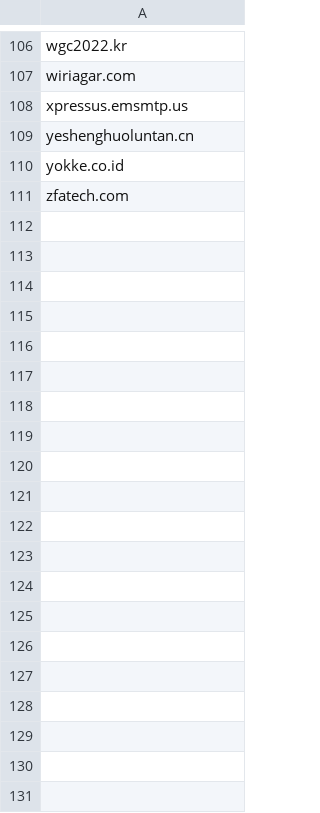
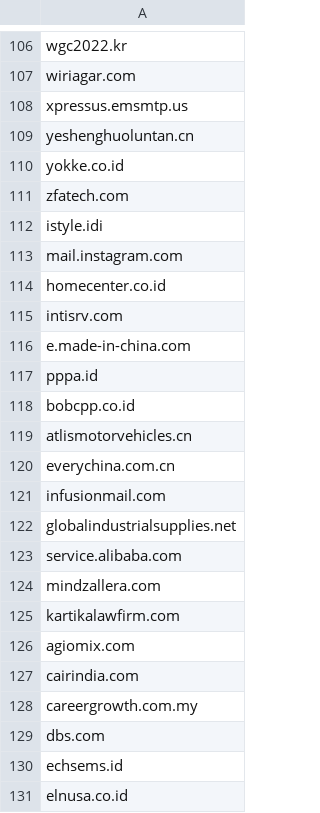
Before and after one commit to Nanparam/HTMLRef, a CSV file: WL2.csv, drawn as a sheet; only a part is shown, gaps mark what is left out; the diff covers the shown part only.

Commit message:
Update WL2.csv

```diff
--- a/WL2.csv
+++ b/WL2.csv
@@ -111 +111,21 @@ yokke.co.id
 zfatech.com
+istyle.idi
+mail.instagram.com
+homecenter.co.id
+intisrv.com
+e.made-in-china.com
+pppa.id
+bobcpp.co.id
+atlismotorvehicles.cn
+everychina.com.cn
+infusionmail.com
+globalindustrialsupplies.net
+service.alibaba.com
+mindzallera.com
+kartikalawfirm.com
+agiomix.com
+cairindia.com
+careergrowth.com.my
+dbs.com
+echsems.id
+elnusa.co.id
```
Also changed, not shown: 16 added rows elsewhere in this file.
